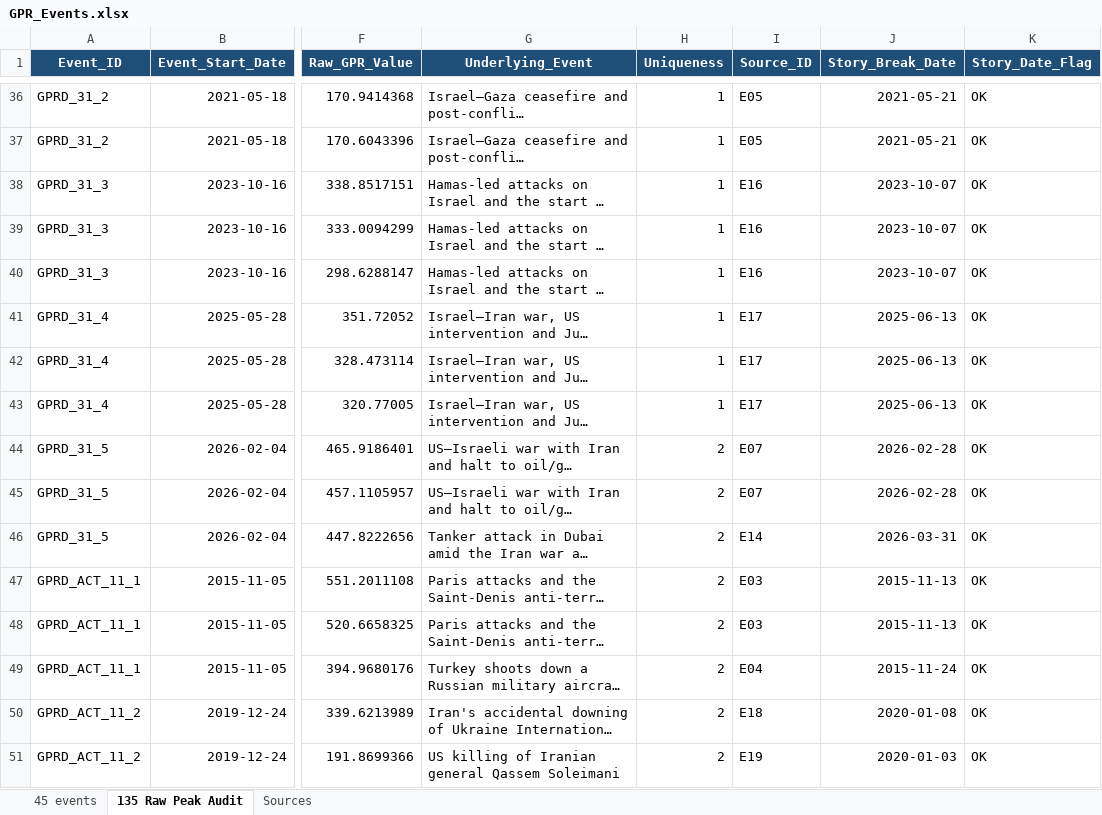
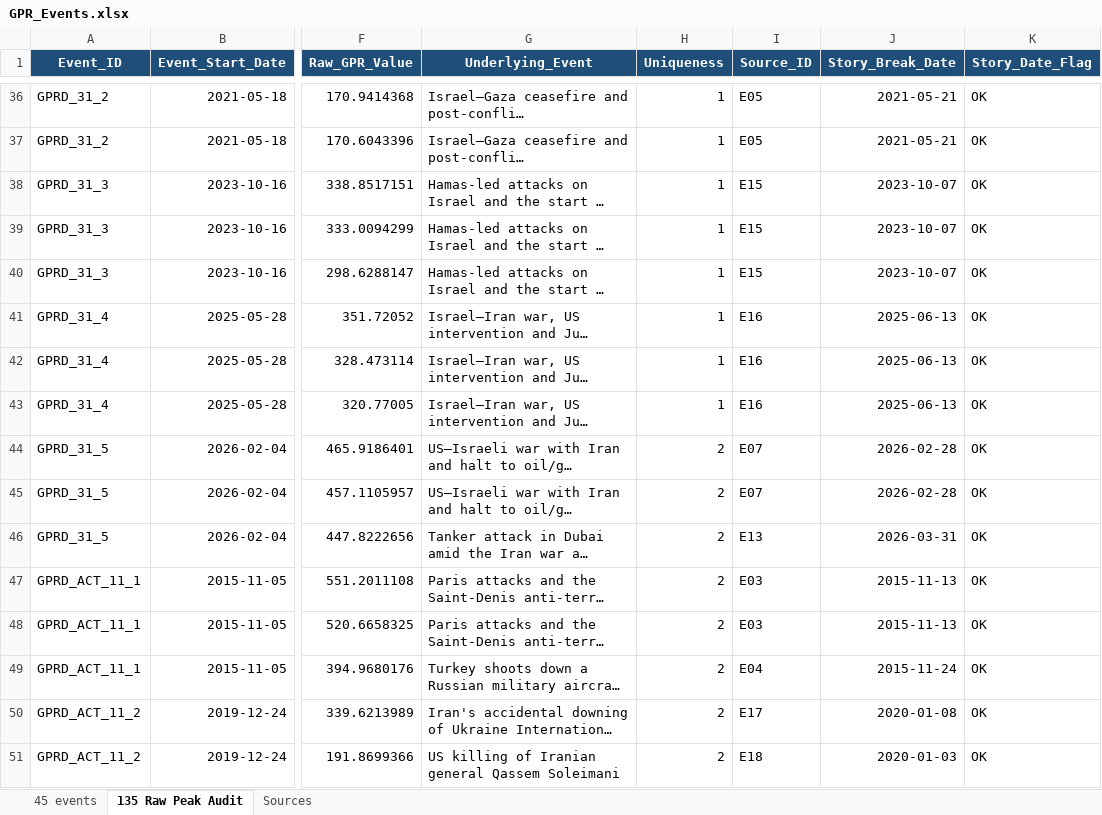
Before and after one commit to reinerwiese/Geopolitical-Risk-Bitcoin-SA-Markets, an Excel workbook: GPR_Events.xlsx, sheet 135 Raw Peak Audit, drawn as a sheet; only a part is shown, gaps mark what is left out; long unchanged cells end in …; values as stored, in another font and other column widths than the file's, no borders; the diff covers the shown part only; the diff names each change by its address in the sheet, - before the commit and + after, or states it on an @@ line.

```diff
--- a/GPR_Events.xlsx (sheet 135 Raw Peak Audit)
+++ b/GPR_Events.xlsx (sheet 135 Raw Peak Audit)
-I38:I40 (Source_ID): E16
+I38:I40 (Source_ID): E15
-I41:I43 (Source_ID): E17
+I41:I43 (Source_ID): E16
-I46 (Source_ID): E14
+I46 (Source_ID): E13
-I50 (Source_ID): E18
+I50 (Source_ID): E17
-I51 (Source_ID): E19
+I51 (Source_ID): E18
```
Also changed, not shown: 72 edited cells elsewhere in this sheet, sheet Sources, sheet 45 events, formulas that keep their value, 1 other file.
